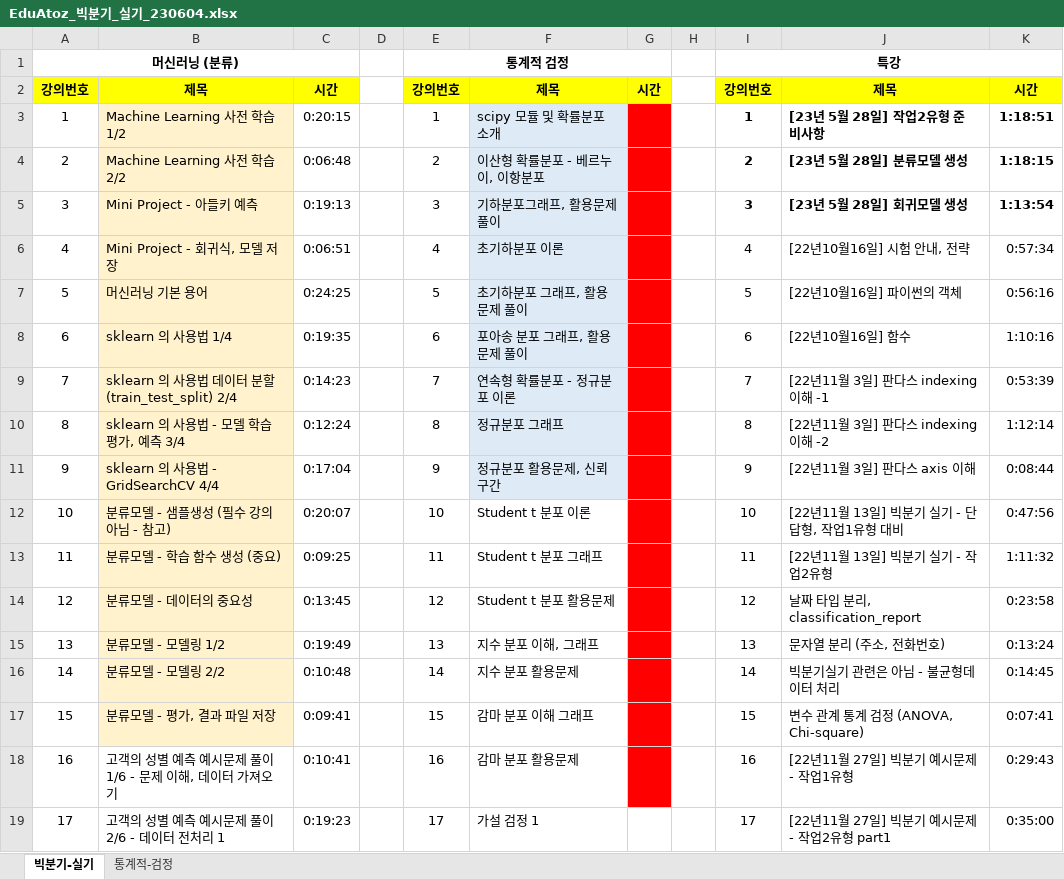
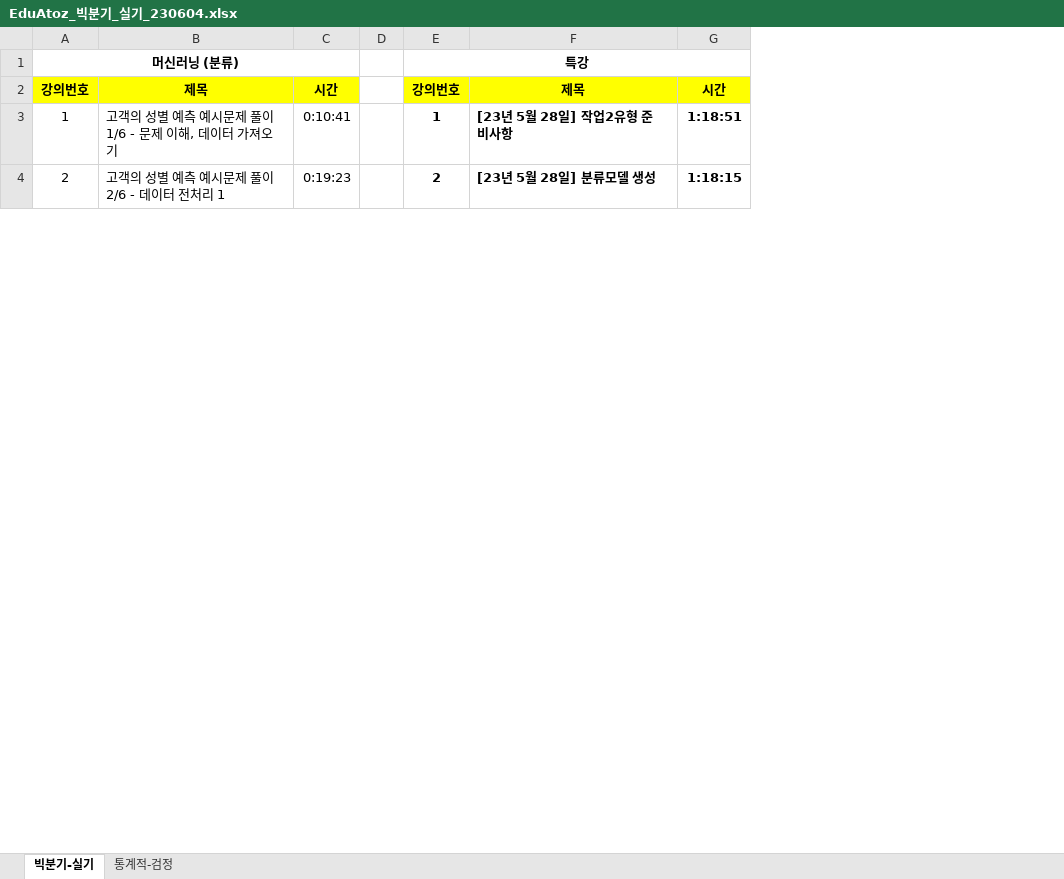
Before and after one commit to choiyun9yu/DataAnalysis, an Excel workbook: 빅분기 실기 자료/eduatoz/EduAtoz_빅분기_실기_230604.xlsx, sheet 빅분기-실기, drawn as a sheet; only a part is shown; values as stored, in another font and other column widths than the file's, no borders; charts and pictures not drawn; removed rows and columns are numbered as before the commit, all else as after; the diff covers the shown part only; the diff names each change by its address in the sheet, - before the commit and + after, or states it on an @@ line.

```diff
--- a/빅분기 실기 자료/eduatoz/EduAtoz_빅분기_실기_230604.xlsx (sheet 빅분기-실기)
+++ b/빅분기 실기 자료/eduatoz/EduAtoz_빅분기_실기_230604.xlsx (sheet 빅분기-실기)
-column F, row 2: 제목; rows 18-19: 감마 분포 활용문제 | 가설 검정 1
-column G, row 2: 시간
-column H, empty
-column I, rows 1-2: 특강 | 강의번호; rows 18-19: 16 | 17
-E1: 통계적 검정
+E1: 특강
-E1:G1 merged
+E1:G1 merged
-row 3: 1 | Machine Learning 사전 학습 1/2 | 0:20:15 |  | 1 | scipy 모듈 및 확률분포 소개 |  |  | 1 | [23년 5월 28일] 작업2유형 준비사항 | 1:18:51
-row 4: 2 | Machine Learning 사전 학습 2/2 | 0:06:48 |  | 2 | 이산형 확률분포 - 베르누이, 이항분포 |  |  | 2 | [23년 5월 28일] 분류모델 생성 | 1:18:15
-row 5: 3 | Mini Project - 아들키 예측 | 0:19:13 |  | 3 | 기하분포그래프, 활용문제 풀이 |  |  | 3 | [23년 5월 28일] 회귀모델 생성 | 1:13:54
-row 6: 4 | Mini Project - 회귀식, 모델 저장 | 0:06:51 |  | 4 | 초기하분포 이론 |  |  | 4 | [22년10월16일] 시험 안내, 전략 | 0:57:34
-row 7: 5 | 머신러닝 기본 용어 | 0:24:25 |  | 5 | 초기하분포 그래프, 활용문제 풀이 |  |  | 5 | [22년10월16일] 파이썬의 객체 | 0:56:16
-row 8: 6 | sklearn 의 사용법 1/4 | 0:19:35 |  | 6 | 포아송 분포 그래프, 활용문제 풀이 |  |  | 6 | [22년10월16일] 함수 | 1:10:16
-row 9: 7 | sklearn 의 사용법 데이터 분할(train_test_split) 2/4 | 0:14:23 |  | 7 | 연속형 확률분포 - 정규분포 이론 |  |  | 7 | [22년11월 3일] 판다스 indexing 이해 -1 | 0:53:39
-row 10: 8 | sklearn 의 사용법 - 모델 학습 평가, 예측 3/4 | 0:12:24 |  | 8 | 정규분포 그래프 |  |  | 8 | [22년11월 3일] 판다스 indexing 이해 -2 | 1:12:14
-row 11: 9 | sklearn 의 사용법 - GridSearchCV 4/4 | 0:17:04 |  | 9 | 정규분포 활용문제, 신뢰구간 |  |  | 9 | [22년11월 3일] 판다스 axis 이해 | 0:08:44
-row 12: 10 | 분류모델 - 샘플생성 (필수 강의 아님 - 참고) | 0:20:07 |  | 10 | Student t 분포 이론 |  |  | 10 | [22년11월 13일] 빅분기 실기 - 단답형, 작업1유형 대비 | 0:47:56
-row 13: 11 | 분류모델 - 학습 함수 생성 (중요) | 0:09:25 |  | 11 | Student t 분포 그래프 |  |  | 11 | [22년11월 13일] 빅분기 실기 - 작업2유형 | 1:11:32
-row 14: 12 | 분류모델 - 데이터의 중요성 | 0:13:45 |  | 12 | Student t 분포 활용문제 |  |  | 12 | 날짜 타입 분리, classification_report | 0:23:58
-row 15: 13 | 분류모델 - 모델링 1/2 | 0:19:49 |  | 13 | 지수 분포 이해, 그래프 |  |  | 13 | 문자열 분리 (주소, 전화번호) | 0:13:24
-row 16: 14 | 분류모델 - 모델링 2/2 | 0:10:48 |  | 14 | 지수 분포 활용문제 |  |  | 14 | 빅분기실기 관련은 아님 - 불균형데이터 처리 | 0:14:45
-row 17: 15 | 분류모델 - 평가, 결과 파일 저장 | 0:09:41 |  | 15 | 감마 분포 이해 그래프 |  |  | 15 | 변수 관계 통계 검정 (ANOVA, Chi-square) | 0:07:41
@@ column A renumbered between rows 3 and 38 @@
-E3: 16
+E3: 1
-E3:E4 bold: off
+E3:E4 bold: on
-F3: [22년11월 27일] 빅분기 예시문제 - 작업1유형
+F3: [23년 5월 28일] 작업2유형 준비사항
-F3:G4 bold: off
+F3:G4 bold: on
-G3: 0:29:43
+G3: 1:18:51
-E4: 17
+E4: 2
-F4: [22년11월 27일] 빅분기 예시문제 - 작업2유형 part1
+F4: [23년 5월 28일] 분류모델 생성
-G4: 0:35:00
+G4: 1:18:15
```
Also changed, not shown: 67 edited cells and cell formats elsewhere in this sheet, charts or pictures, 2 other files.
